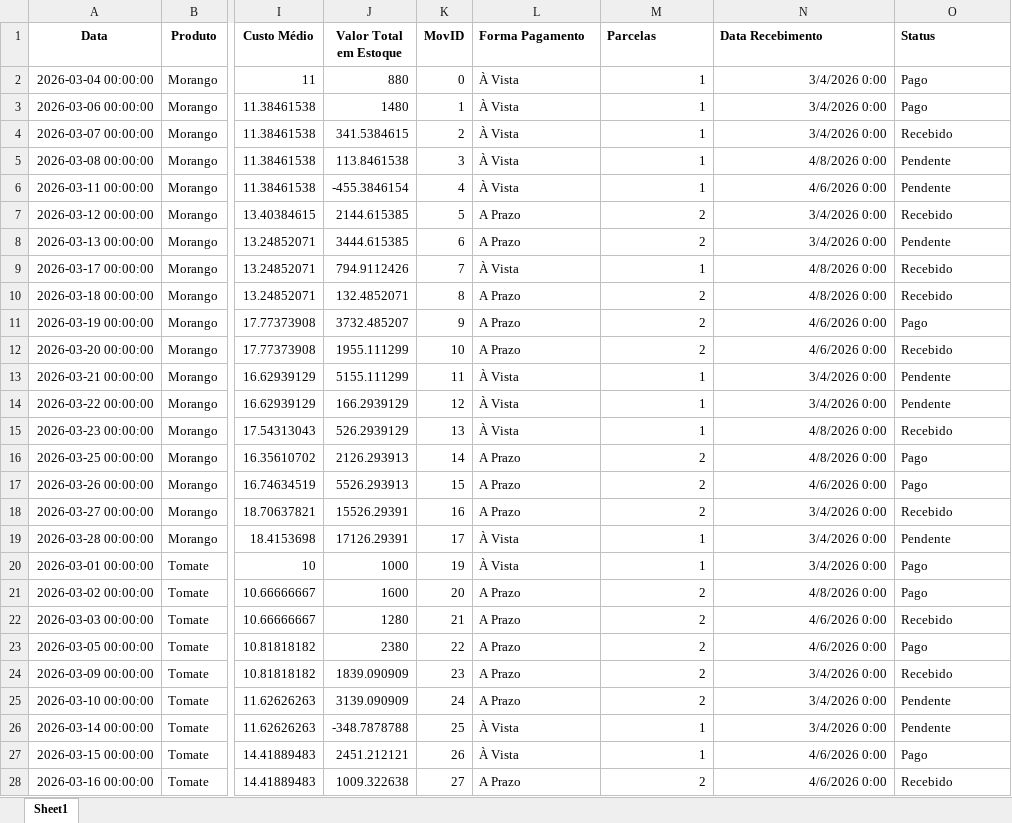
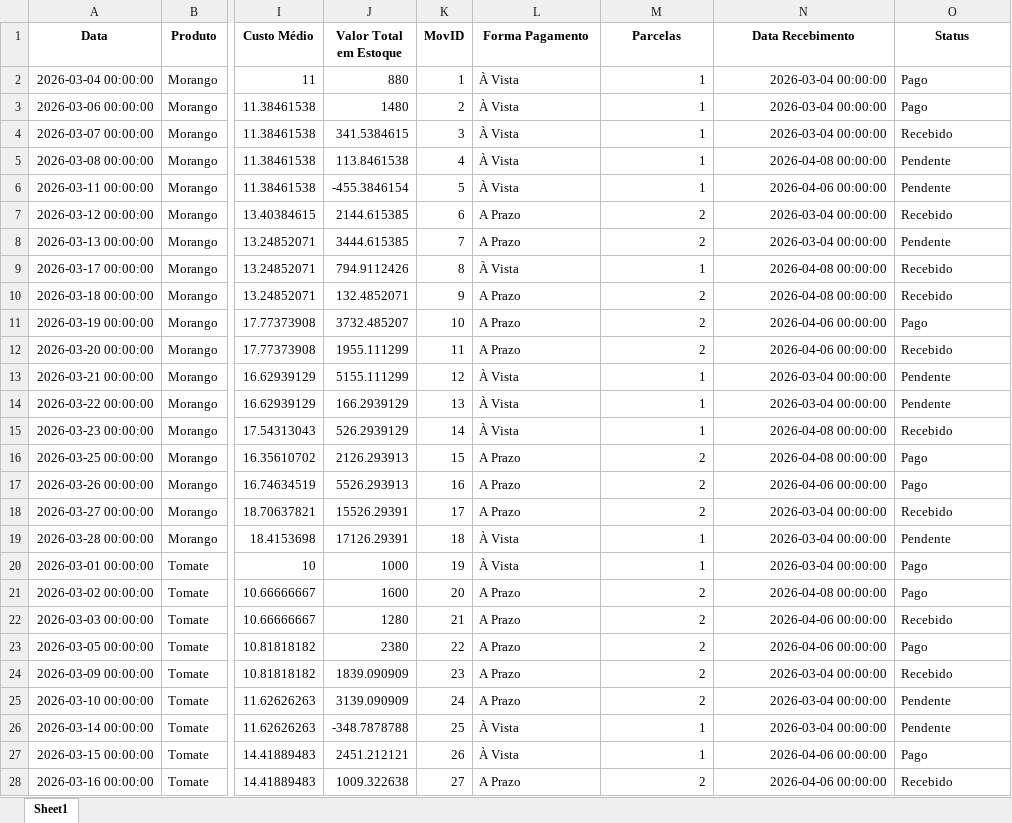
Before and after one commit to MarcelFMartins/Estoque, an Excel workbook: TabelaEstoque.xlsx, sheet Sheet1, drawn as a sheet; only a part is shown, gaps mark what is left out; values as stored, in another font and other column widths than the file's, no borders; the diff covers the shown part only; the diff names each change by its address in the sheet, - before the commit and + after, or states it on an @@ line.

```diff
--- a/TabelaEstoque.xlsx (sheet Sheet1)
+++ b/TabelaEstoque.xlsx (sheet Sheet1)
-L1:O1 alignment: left
+L1:O1 alignment: center
-K2 (MovID): 0
+K2 (MovID): 1
-N2:N4 (Data Recebimento): 3/4/2026 0:00
+N2:N4 (Data Recebimento): 2026-03-04 00:00:00
-K3 (MovID): 1
+K3 (MovID): 2
-K4 (MovID): 2
+K4 (MovID): 3
-K5 (MovID): 3
+K5 (MovID): 4
-N5 (Data Recebimento): 4/8/2026 0:00
+N5 (Data Recebimento): 2026-04-08 00:00:00
-K6 (MovID): 4
+K6 (MovID): 5
-N6 (Data Recebimento): 4/6/2026 0:00
+N6 (Data Recebimento): 2026-04-06 00:00:00
-K7 (MovID): 5
+K7 (MovID): 6
-N7:N8 (Data Recebimento): 3/4/2026 0:00
+N7:N8 (Data Recebimento): 2026-03-04 00:00:00
-K8 (MovID): 6
+K8 (MovID): 7
-K9 (MovID): 7
+K9 (MovID): 8
-N9:N10 (Data Recebimento): 4/8/2026 0:00
+N9:N10 (Data Recebimento): 2026-04-08 00:00:00
-K10 (MovID): 8
+K10 (MovID): 9
-K11 (MovID): 9
+K11 (MovID): 10
-N11:N12 (Data Recebimento): 4/6/2026 0:00
+N11:N12 (Data Recebimento): 2026-04-06 00:00:00
-K12 (MovID): 10
+K12 (MovID): 11
-K13 (MovID): 11
+K13 (MovID): 12
-N13:N14 (Data Recebimento): 3/4/2026 0:00
+N13:N14 (Data Recebimento): 2026-03-04 00:00:00
-K14 (MovID): 12
+K14 (MovID): 13
-K15 (MovID): 13
+K15 (MovID): 14
-N15:N16 (Data Recebimento): 4/8/2026 0:00
+N15:N16 (Data Recebimento): 2026-04-08 00:00:00
-K16 (MovID): 14
+K16 (MovID): 15
-K17 (MovID): 15
+K17 (MovID): 16
-N17 (Data Recebimento): 4/6/2026 0:00
+N17 (Data Recebimento): 2026-04-06 00:00:00
-K18 (MovID): 16
+K18 (MovID): 17
-N18:N20 (Data Recebimento): 3/4/2026 0:00
+N18:N20 (Data Recebimento): 2026-03-04 00:00:00
-K19 (MovID): 17
+K19 (MovID): 18
-N21 (Data Recebimento): 4/8/2026 0:00
+N21 (Data Recebimento): 2026-04-08 00:00:00
-N22:N23 (Data Recebimento): 4/6/2026 0:00
+N22:N23 (Data Recebimento): 2026-04-06 00:00:00
-N24:N26 (Data Recebimento): 3/4/2026 0:00
+N24:N26 (Data Recebimento): 2026-03-04 00:00:00
-N27:N28 (Data Recebimento): 4/6/2026 0:00
+N27:N28 (Data Recebimento): 2026-04-06 00:00:00
```
Also changed, not shown: 2 edited cells elsewhere in this sheet, Despesas.xlsx, 2 other files.
